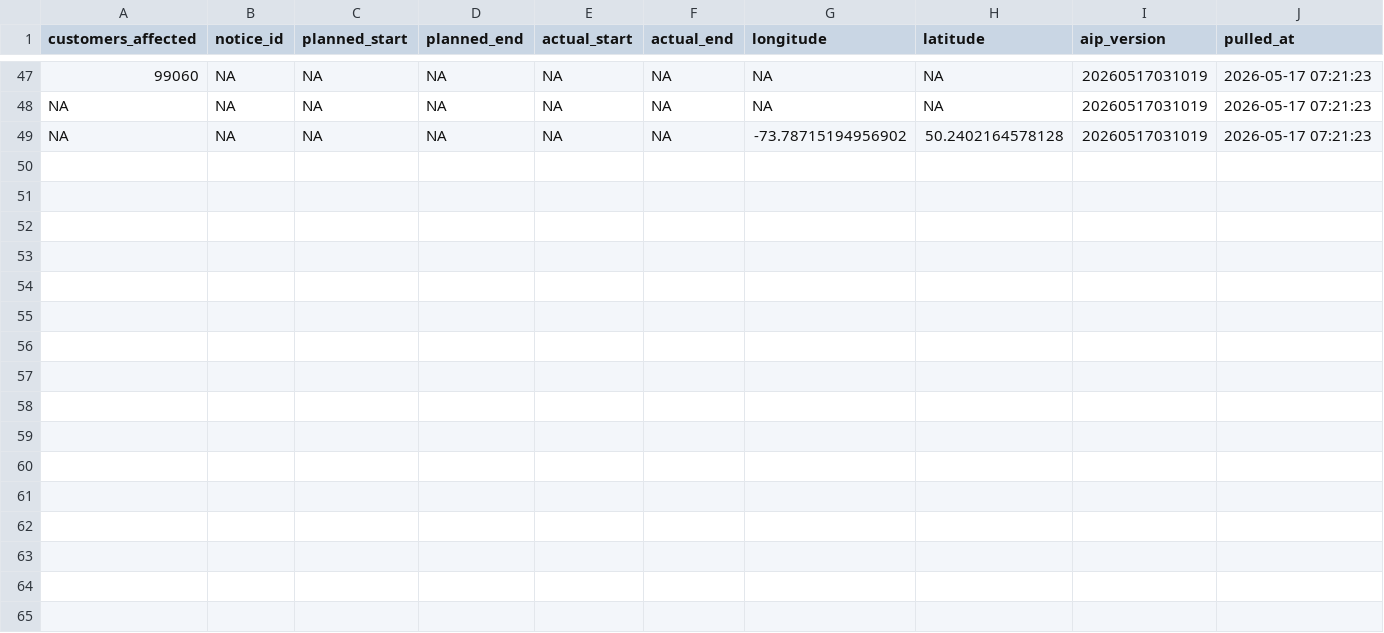
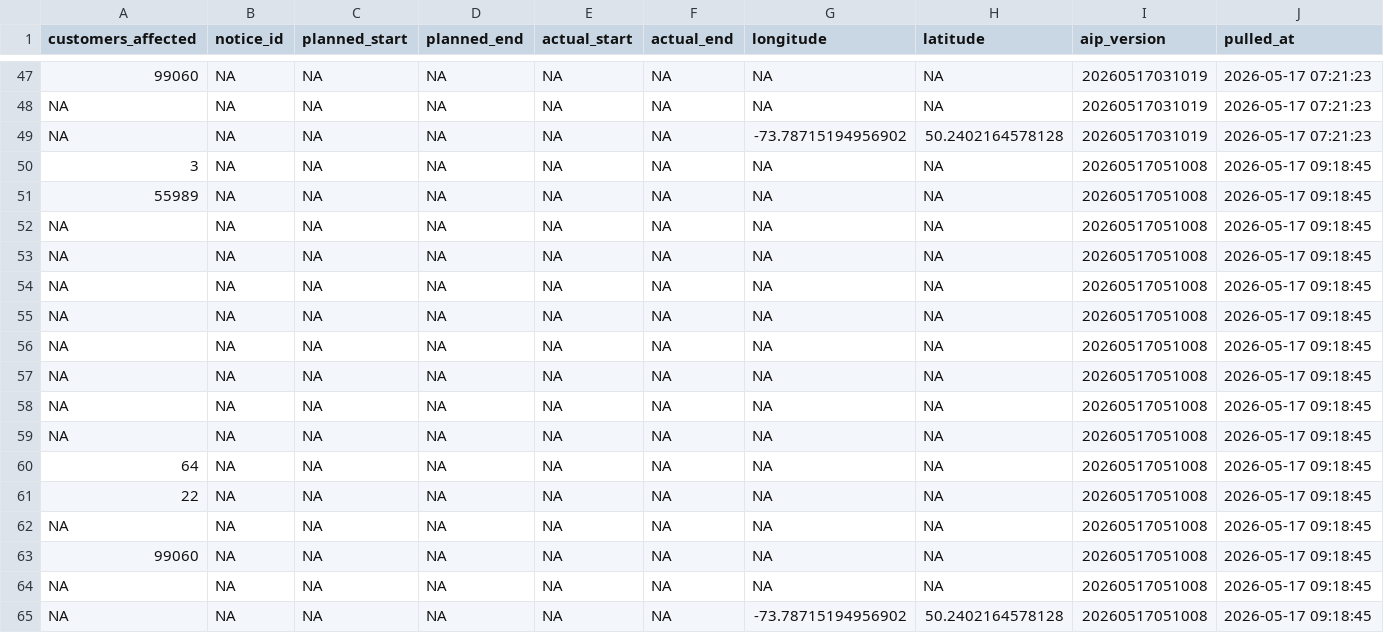
Before and after one commit to hdoyle21/hydro_qc, a CSV file: data/planned/2026-05-17.csv, drawn as a sheet; only a part is shown, gaps mark what is left out; the diff names each change by its address in the sheet, - before the commit and + after, or states it on an @@ line.

```diff
--- a/data/planned/2026-05-17.csv
+++ b/data/planned/2026-05-17.csv
+row 50: 3 | NA | NA | NA | NA | NA | NA | NA | 20260517051008 | 2026-05-17 09:18:45
+row 51: 55989 | NA | NA | NA | NA | NA | NA | NA | 20260517051008 | 2026-05-17 09:18:45
+row 52: NA | NA | NA | NA | NA | NA | NA | NA | 20260517051008 | 2026-05-17 09:18:45
+row 53: NA | NA | NA | NA | NA | NA | NA | NA | 20260517051008 | 2026-05-17 09:18:45
+row 54: NA | NA | NA | NA | NA | NA | NA | NA | 20260517051008 | 2026-05-17 09:18:45
+row 55: NA | NA | NA | NA | NA | NA | NA | NA | 20260517051008 | 2026-05-17 09:18:45
+row 56: NA | NA | NA | NA | NA | NA | NA | NA | 20260517051008 | 2026-05-17 09:18:45
+row 57: NA | NA | NA | NA | NA | NA | NA | NA | 20260517051008 | 2026-05-17 09:18:45
+row 58: NA | NA | NA | NA | NA | NA | NA | NA | 20260517051008 | 2026-05-17 09:18:45
+row 59: NA | NA | NA | NA | NA | NA | NA | NA | 20260517051008 | 2026-05-17 09:18:45
+row 60: 64 | NA | NA | NA | NA | NA | NA | NA | 20260517051008 | 2026-05-17 09:18:45
+row 61: 22 | NA | NA | NA | NA | NA | NA | NA | 20260517051008 | 2026-05-17 09:18:45
+row 62: NA | NA | NA | NA | NA | NA | NA | NA | 20260517051008 | 2026-05-17 09:18:45
+row 63: 99060 | NA | NA | NA | NA | NA | NA | NA | 20260517051008 | 2026-05-17 09:18:45
+row 64: NA | NA | NA | NA | NA | NA | NA | NA | 20260517051008 | 2026-05-17 09:18:45
+row 65: NA | NA | NA | NA | NA | NA | -73.78715194956902 | 50.2402164578128 | 20260517051008 | 2026-05-17 09:18:45
```
Also changed, not shown: data/outages/2026-05-17.csv.
